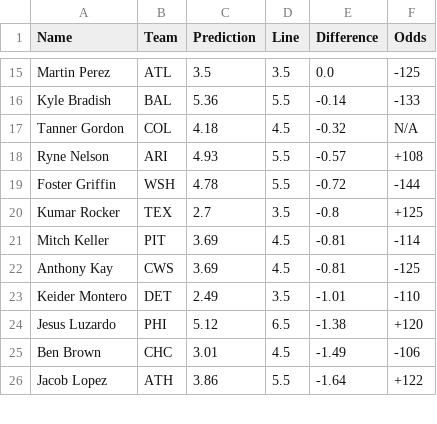
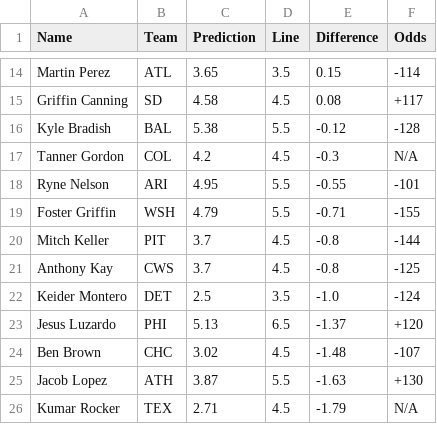
Before and after one commit to bena618/MLB_Models, a CSV file: Outputs/strikeout_preds.csv, drawn as a sheet; only a part is shown, gaps mark what is left out; removed rows and columns are numbered as before the commit, all else as after; the diff covers the shown part only; the diff names each change by its address in the sheet, - before the commit and + after, or states it on an @@ line.

```diff
--- a/Outputs/strikeout_preds.csv
+++ b/Outputs/strikeout_preds.csv
-C14 (Prediction): 3.5
+C14 (Prediction): 3.65
-E14 (Difference): 0.0
+E14 (Difference): 0.15
-F14 (Odds): -125
+F14 (Odds): -114
+row 15: Griffin Canning | SD | 4.58 | 4.5 | 0.08 | +117
-C16 (Prediction): 5.36
+C16 (Prediction): 5.38
-E16 (Difference): -0.14
+E16 (Difference): -0.12
-F16 (Odds): -133
+F16 (Odds): -128
-C17 (Prediction): 4.18
+C17 (Prediction): 4.2
-E17 (Difference): -0.32
+E17 (Difference): -0.3
-C18 (Prediction): 4.93
+C18 (Prediction): 4.95
-E18 (Difference): -0.57
+E18 (Difference): -0.55
-F18 (Odds): +108
+F18 (Odds): -101
-C19 (Prediction): 4.78
+C19 (Prediction): 4.79
-E19 (Difference): -0.72
+E19 (Difference): -0.71
-F19 (Odds): -144
+F19 (Odds): -155
-row 20: Kumar Rocker | TEX | 2.7 | 3.5 | -0.8 | +125
-C20:C21 (Prediction): 3.69
+C20:C21 (Prediction): 3.7
-E20:E21 (Difference): -0.81
+E20:E21 (Difference): -0.8
-F20 (Odds): -114
+F20 (Odds): -144
-C22 (Prediction): 2.49
+C22 (Prediction): 2.5
-E22 (Difference): -1.01
+E22 (Difference): -1.0
-F22 (Odds): -110
+F22 (Odds): -124
-C23 (Prediction): 5.12
+C23 (Prediction): 5.13
-E23 (Difference): -1.38
+E23 (Difference): -1.37
-C24 (Prediction): 3.01
+C24 (Prediction): 3.02
-E24 (Difference): -1.49
+E24 (Difference): -1.48
-F24 (Odds): -106
+F24 (Odds): -107
-C25 (Prediction): 3.86
+C25 (Prediction): 3.87
-E25 (Difference): -1.64
+E25 (Difference): -1.63
-F25 (Odds): +122
+F25 (Odds): +130
+row 26: Kumar Rocker | TEX | 2.71 | 4.5 | -1.79 | N/A
```
Also changed, not shown: 1 removed row and 40 edited cells elsewhere in this file, 1 other file.
